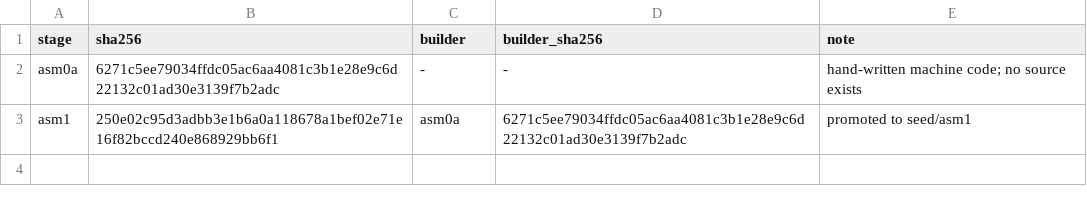
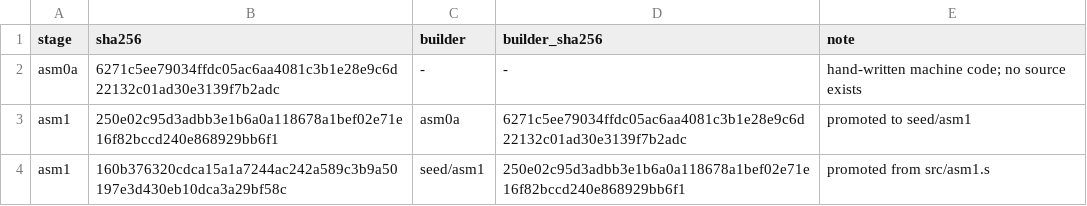
Before and after one commit to saxeum/asm-bootstrap, a TSV file: docs/toolchain.tsv, drawn as a sheet.

Commit message:
Stage 0 done: asm1 refuses what asm0a refuses, and writes nothing when it does
Nine silent truncations are gone, and the gate that catches them now exists.

  tests/reject/      13 sources that must be REFUSED -- non-zero exit and ZERO
                     output bytes -- by both assemblers
  make test-reject   asm0a 13/13 and asm1 13/13, no output either way
  make test          now includes it

asm1 4295 -> 4432 bytes. Seed promoted, provenance re-recorded, toolchain chain
extended.

Checks added: imm8 for mov r8 and db (< 256), imm8 for add/cmp r8 (< 128, the
encoding is signed), disp8 (< 128), rel8 (+/-127).

THREE DEFECTS ON THE WAY, each found by a gate rather than by reading:

1. cmp r32,r32 does not exist in the dialect. The limit check now compares through
   sub r64,r64 and tests CF with jb. First attempt wrote "cmp ecx, edx" and asm0a
   rejected the source -- which is how the missing form announced itself.

2. sub rcx,rdx destroyed the value being checked: "mov byte [rsp+1], 10" emitted
   displacement 0x81 because 1-128 was stored. Three fixtures failed, and the byte
   diff made it obvious. The check copies into rax first.

3. REFUSING IS NOT ENOUGH -- the output had to be empty. asm1 streams bytes, and a
   rel8 overflow is only detectable once labels are known, so the first version
   failed mid-write and left a partial file (320 bytes of a rejected source). A
   partial artifact is worse than none. asm1 therefore gained a VALIDATE PASS:
     pass 0 counts and records labels
     pass 1 resolves every label and range-checks, with output suppressed
     pass 2 emits
   Any rejection now happens before the first byte is written. This also removes
   the partial-file hazard for any future late failure.

Not a reject case: "long-label" (8 characters). asm1 accepts it because its table
stores 8-byte names; that is a capability asm0a lacks, not a defect, so it was
removed from the suite instead of being forced to match.

bootstrap-check still holds -- asm0a and seed/asm1 agree on the new source -- which
means Stage 0 stayed inside the dialect asm0a can parse.

```diff
--- a/docs/toolchain.tsv
+++ b/docs/toolchain.tsv
@@ -3 +3,2 @@ asm0a	6271c5ee79034ffdc05ac6aa4081c3b1e28e9c6d22132c01ad30e3139f7b2adc	-	-	hand-
 asm1	250e02c95d3adbb3e1b6a0a118678a1bef02e71e16f82bccd240e868929bb6f1	asm0a	6271c5ee79034ffdc05ac6aa4081c3b1e28e9c6d22132c01ad30e3139f7b2adc	promoted to seed/asm1
+asm1	160b376320cdca15a1a7244ac242a589c3b9a50197e3d430eb10dca3a29bf58c	seed/asm1	250e02c95d3adbb3e1b6a0a118678a1bef02e71e16f82bccd240e868929bb6f1	promoted from src/asm1.s
```
Also changed, not shown: docs/provenance.tsv, 20 other files.
